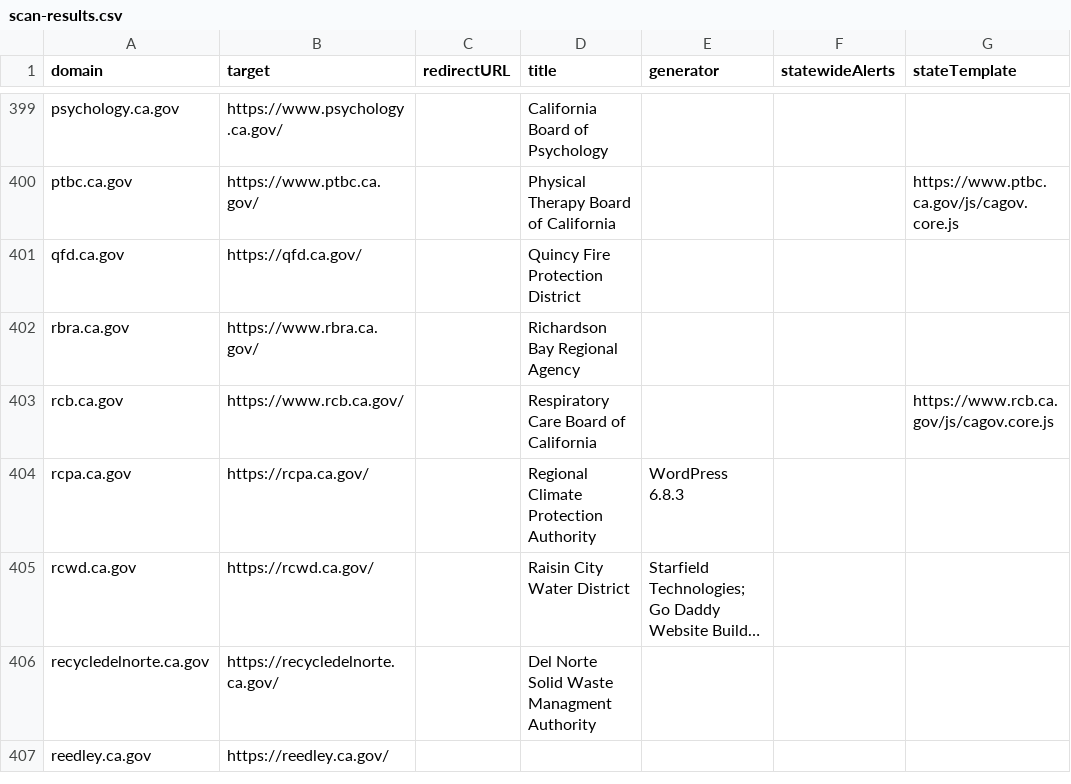
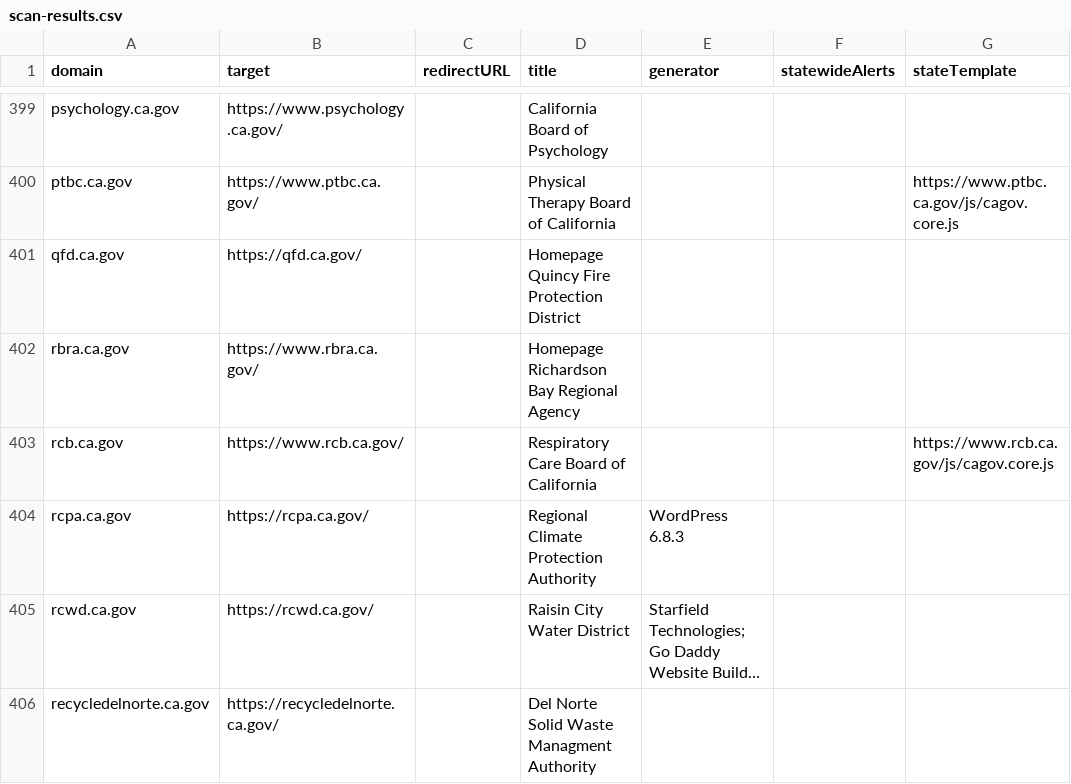
Before and after one commit to carterm/scan-url, a CSV file: publish/scan-results.csv, drawn as a sheet; only a part is shown, gaps mark what is left out; the shorter side is filled out with more unchanged rows; long unchanged cells end in …; the diff covers the shown part only; the diff names each change by its address in the sheet, - before the commit and + after, or states it on an @@ line.

```diff
--- a/publish/scan-results.csv
+++ b/publish/scan-results.csv
-D401 (title): Quincy Fire Protection District
+D401 (title): Homepage Quincy Fire Protection District
-D402 (title): Richardson Bay Regional Agency
+D402 (title): Homepage Richardson Bay Regional Agency
```
Also changed, not shown: 2 added rows, 1 removed row and 29 edited cells elsewhere in this file, 1 other file.
